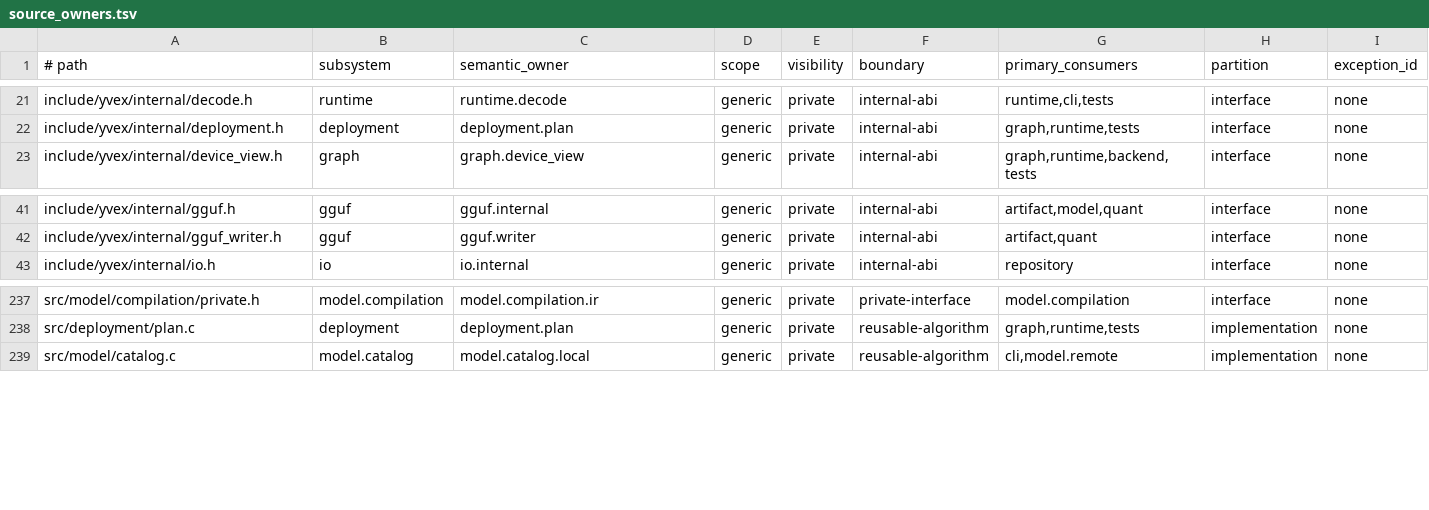
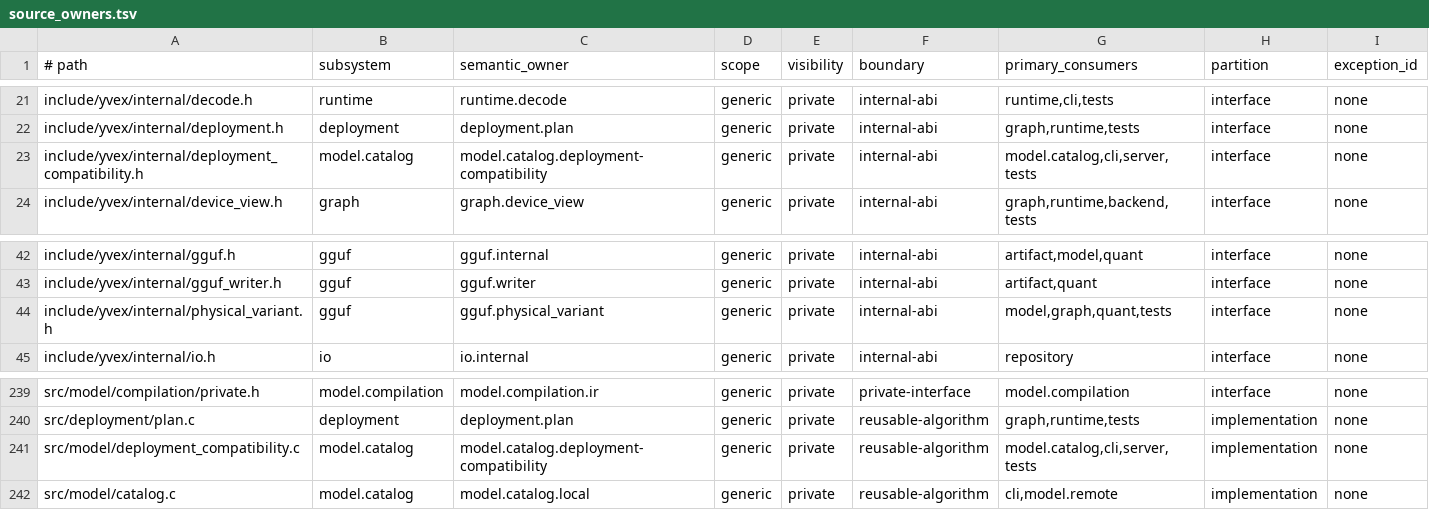
Before and after one commit to yailabs/clori, a TSV file: config/source_owners.tsv, drawn as a sheet; only a part is shown, gaps mark what is left out; the diff names each change by its address in the sheet, - before the commit and + after, or states it on an @@ line.

Commit message:
deployment: close operational execution truth

```diff
--- a/config/source_owners.tsv
+++ b/config/source_owners.tsv
+row 23: include/yvex/internal/deployment_compatibility.h | model.catalog | model.catalog.deployment-compatibility | generic | private | internal-abi | model.catalog,cli,server,tests | interface | none
+row 44: include/yvex/internal/physical_variant.h | gguf | gguf.physical_variant | generic | private | internal-abi | model,graph,quant,tests | interface | none
+row 241: src/model/deployment_compatibility.c | model.catalog | model.catalog.deployment-compatibility | generic | private | reusable-algorithm | model.catalog,cli,server,tests | implementation | none
```
Also changed, not shown: 50 other files.
